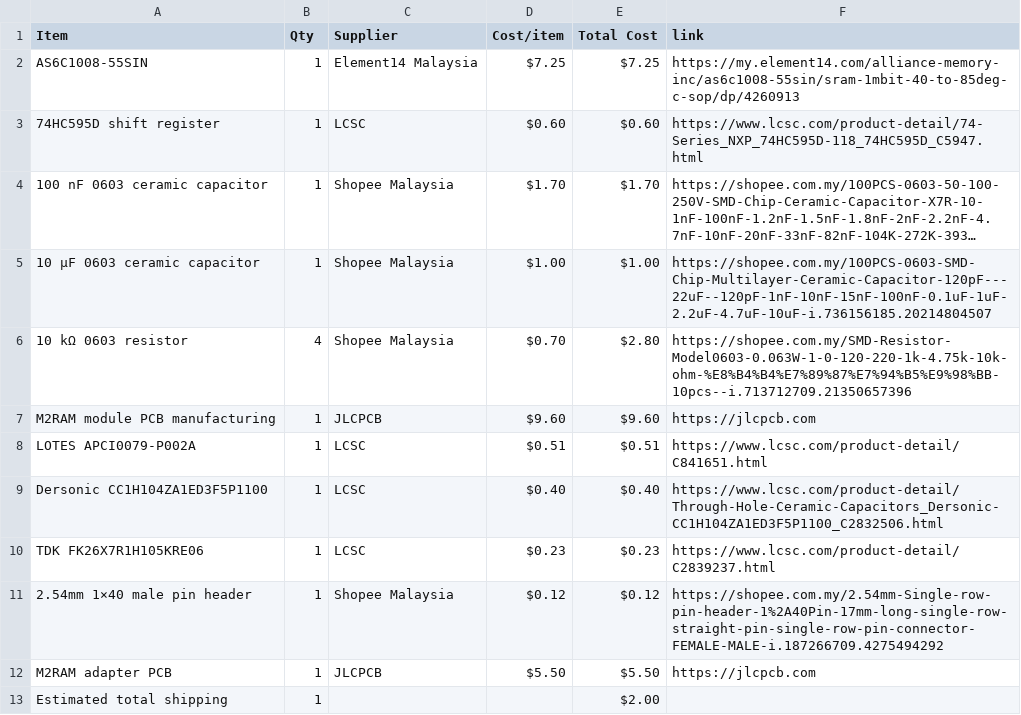
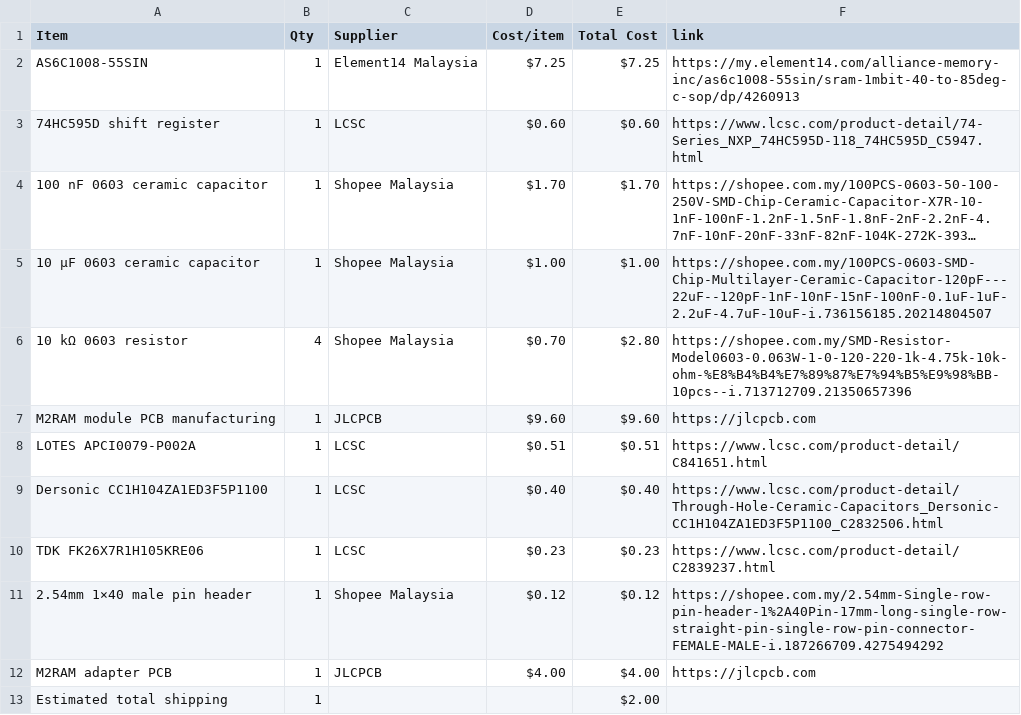
Before and after one commit to JH-2108/M2RAM, a CSV file: BOM.csv, drawn as a sheet; long unchanged cells end in ….

Commit message:
Sync M2RAM from Half Life

```diff
--- a/BOM.csv
+++ b/BOM.csv
@@ -11,3 +11,3 @@ TDK FK26X7R1H105KRE06,1,LCSC,$0.23,$0.23,https://www.lcsc.com/product-detail/C28
 2.54mm 1×40 male pin header,1,Shopee Malaysia,$0.12,$0.12,https://shopee.com.my/2.54mm-Single-row-pin-header-1%2A40Pin-17mm-long-single-row-straight-pin-single-row-pin-connector-FEMALE-MALE-i.187266709.4275494292
-M2RAM adapter PCB,1,JLCPCB,$5.50,$5.50,https://jlcpcb.com
+M2RAM adapter PCB,1,JLCPCB,$4.00,$4.00,https://jlcpcb.com
 Estimated total shipping,1,,,$2.00,
```
